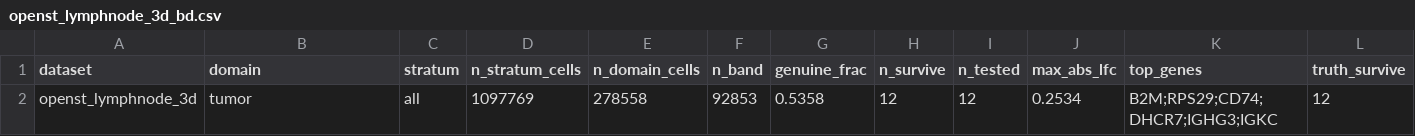
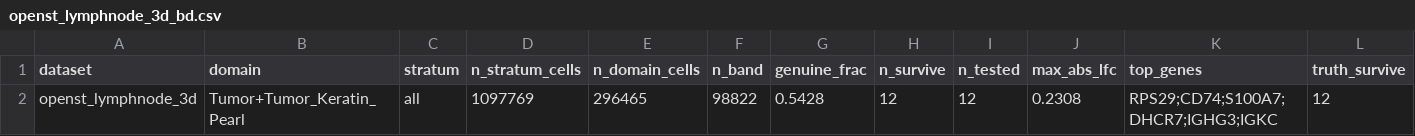
Before and after one commit to kkami1115/morphoDE, a CSV file: results/openst_lymphnode_3d_bd.csv, drawn as a sheet; only a part is shown; the diff names each change by its address in the sheet, - before the commit and + after, or states it on an @@ line.

Commit message:
Fix openst tumor domain: union Tumor+Tumor_Keratin_Pearl -> n_band 98822 matches published
Root cause of the openst n_band mismatch (fresh 92853 vs published 98822):
the published run selected the tumor domain by substring ('umor' in annotation),
which unions the 'Tumor' (278558 cells) and 'Tumor_Keratin_Pearl' (17907)
labels. reproduce.py's exact-label-priority domain_mask matched only 'Tumor',
dropping the keratin-pearl cells (part of the tumor) and shifting the interface
mesh -> n_band -> genuine_frac (0.5358 vs 0.5428). Both still gave survive=12/12,
so the survivor-count check missed it; the n_band audit caught it.

Fix: recipes.csv can now express a domain as an explicit union of exact labels
joined by '+'; domain_mask matches each exactly. openst domain is now
'Tumor+Tumor_Keratin_Pearl'. This does not touch the exact-vs-substring logic
flysta3d/acsta rely on (no '+' in their domains).

Result: n_band now matches the published value for ALL 126 interface-strata
(openst 98822, gf 0.5428, 12/12). Survivor-count reproduction unchanged at
125/126 (zesta Segmental Plate remains the deliberate normalization correction).

```diff
--- a/results/openst_lymphnode_3d_bd.csv
+++ b/results/openst_lymphnode_3d_bd.csv
-B2 (domain): tumor
+B2 (domain): Tumor+Tumor_Keratin_Pearl
-E2 (n_domain_cells): 278558
+E2 (n_domain_cells): 296465
-F2 (n_band): 92853
+F2 (n_band): 98822
-G2 (genuine_frac): 0.5358
+G2 (genuine_frac): 0.5428
-J2 (max_abs_lfc): 0.2534
+J2 (max_abs_lfc): 0.2308
-K2 (top_genes): B2M;RPS29;CD74;DHCR7;IGHG3;IGKC
+K2 (top_genes): RPS29;CD74;S100A7;DHCR7;IGHG3;IGKC
```
Also changed, not shown: data/recipes.csv, results/reproduction_check.csv, 3 other files.
